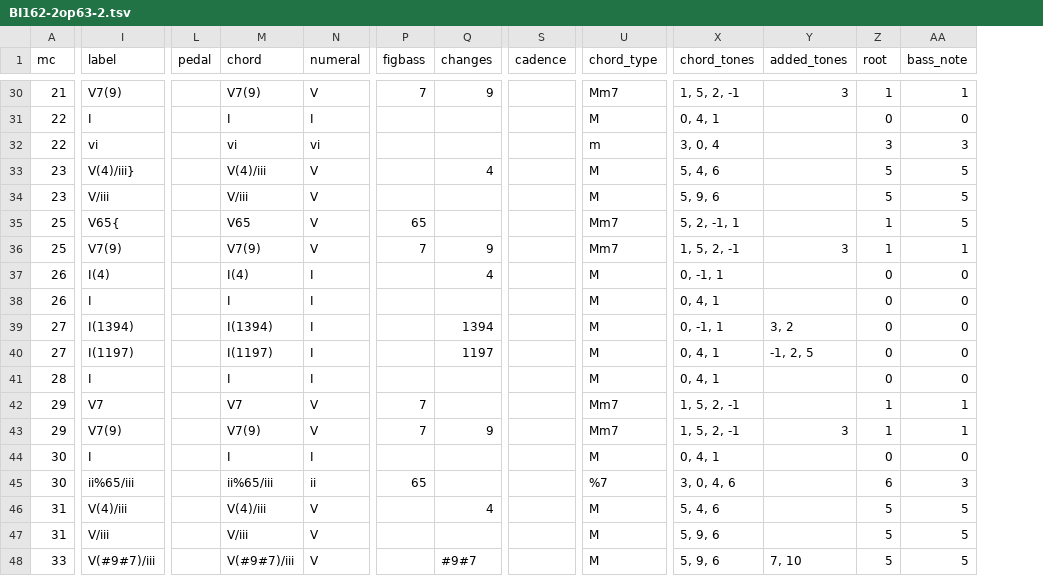
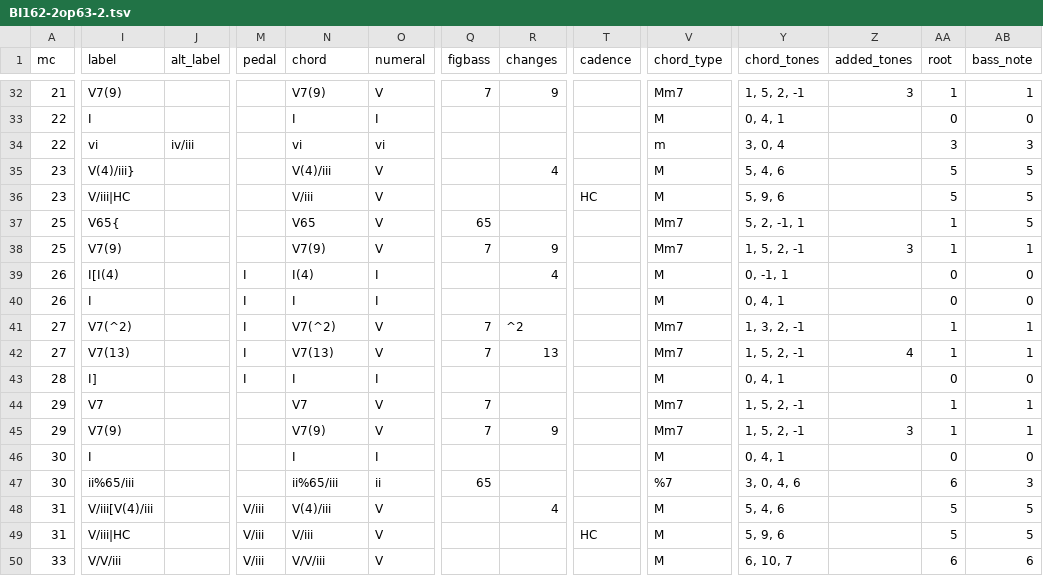
Before and after one commit to DCMLab/chopin_mazurkas, a TSV file: harmonies/BI162-2op63-2.tsv, drawn as a sheet; only a part is shown, gaps mark what is left out; addresses are those after the commit; the diff covers the shown part only; the diff names each change by its address in the sheet, - before the commit and + after, or states it on an @@ line.

```diff
--- a/harmonies/BI162-2op63-2.tsv
+++ b/harmonies/BI162-2op63-2.tsv
+column J (alt_label), row 34: iv/iii
-I36 (label): V/iii
+I36 (label): V/iii|HC
-T36 (cadence): (empty)
+T36 (cadence): HC
-I39 (label): I(4)
+I39 (label): I[I(4)
-M39:M43 (pedal): (empty)
+M39:M43 (pedal): I
-I41 (label): I(1394)
+I41 (label): V7(^2)
-N41 (chord): I(1394)
+N41 (chord): V7(^2)
-O41:O42 (numeral): I
+O41:O42 (numeral): V
-Q41:Q42 (figbass): (empty)
+Q41:Q42 (figbass): 7
-R41 (changes): 1394
+R41 (changes): ^2
-V41:V42 (chord_type): M
+V41:V42 (chord_type): Mm7
-Y41 (chord_tones): 0, -1, 1
+Y41 (chord_tones): 1, 3, 2, -1
-Z41 (added_tones): 3, 2
+Z41 (added_tones): (empty)
-AA41:AA42 (root): 0
+AA41:AA42 (root): 1
-AB41:AB42 (bass_note): 0
+AB41:AB42 (bass_note): 1
-I42 (label): I(1197)
+I42 (label): V7(13)
-N42 (chord): I(1197)
+N42 (chord): V7(13)
-R42 (changes): 1197
+R42 (changes): 13
-Y42 (chord_tones): 0, 4, 1
+Y42 (chord_tones): 1, 5, 2, -1
-Z42 (added_tones): -1, 2, 5
+Z42 (added_tones): 4
-I43 (label): I
+I43 (label): I]
-I48 (label): V(4)/iii
+I48 (label): V/iii[V(4)/iii
-M48:M50 (pedal): (empty)
+M48:M50 (pedal): V/iii
-I49 (label): V/iii
+I49 (label): V/iii|HC
-T49 (cadence): (empty)
+T49 (cadence): HC
-I50 (label): V(#9#7)/iii
+I50 (label): V/V/iii
-N50 (chord): V(#9#7)/iii
+N50 (chord): V/V/iii
-R50 (changes): #9#7
+R50 (changes): (empty)
-Y50 (chord_tones): 5, 9, 6
+Y50 (chord_tones): 6, 10, 7
-Z50 (added_tones): 7, 10
+Z50 (added_tones): (empty)
-AA50 (root): 5
+AA50 (root): 6
-AB50 (bass_note): 5
+AB50 (bass_note): 6
```
Also changed, not shown: 4 added rows and 32 edited cells elsewhere in this file, metadata.tsv, 1 other file.
